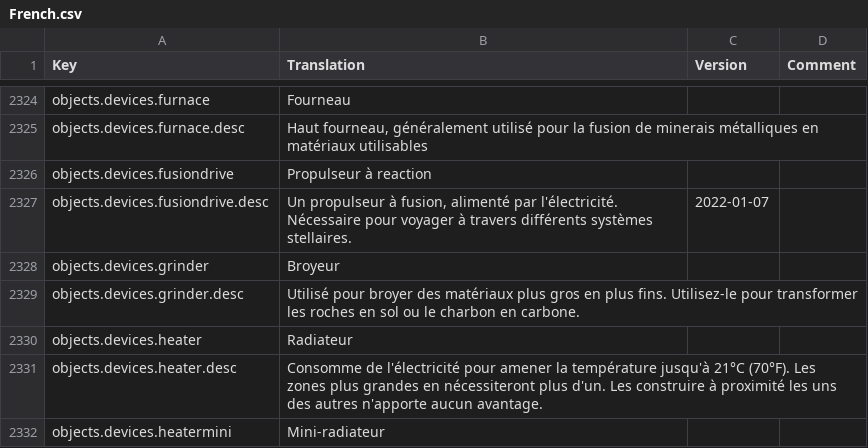
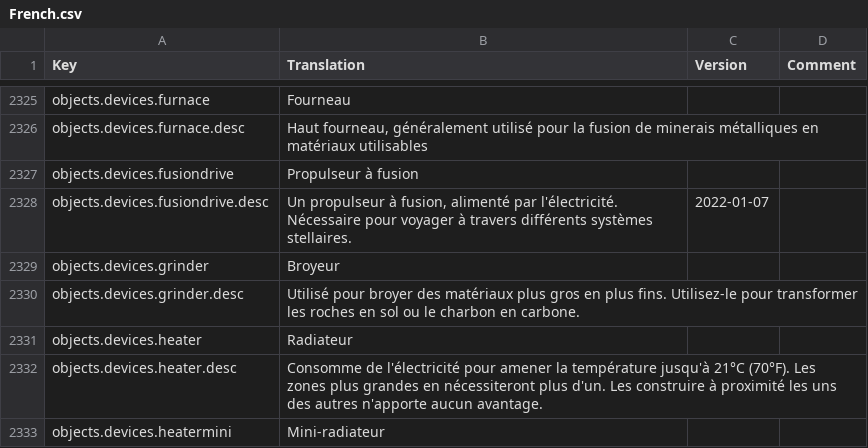
Before and after one commit to kodolinija/stardeus-translations, a CSV file: Translations/French.csv, drawn as a sheet; only a part is shown, gaps mark what is left out; the diff covers the shown part only.

Commit message:
100% on V0.6.94.1212 - Add quest translation. - correction

```diff
--- a/Translations/French.csv
+++ b/Translations/French.csv
@@ -2325,3 +2326,3 @@ objects.devices.furnace,Fourneau,,
 objects.devices.furnace.desc,"Haut fourneau, généralement utilisé pour la fusion de minerais métalliques en matériaux utilisables",,
-objects.devices.fusiondrive,Propulseur à reaction,,
+objects.devices.fusiondrive,Propulseur à fusion,,
 objects.devices.fusiondrive.desc,"Un propulseur à fusion, alimenté par l'électricité. Nécessaire pour voyager à travers différents systèmes stellaires.",2022-01-07,
```
Also changed, not shown: 33 added rows, 1 moved row and 2 edited cells elsewhere in this file.
